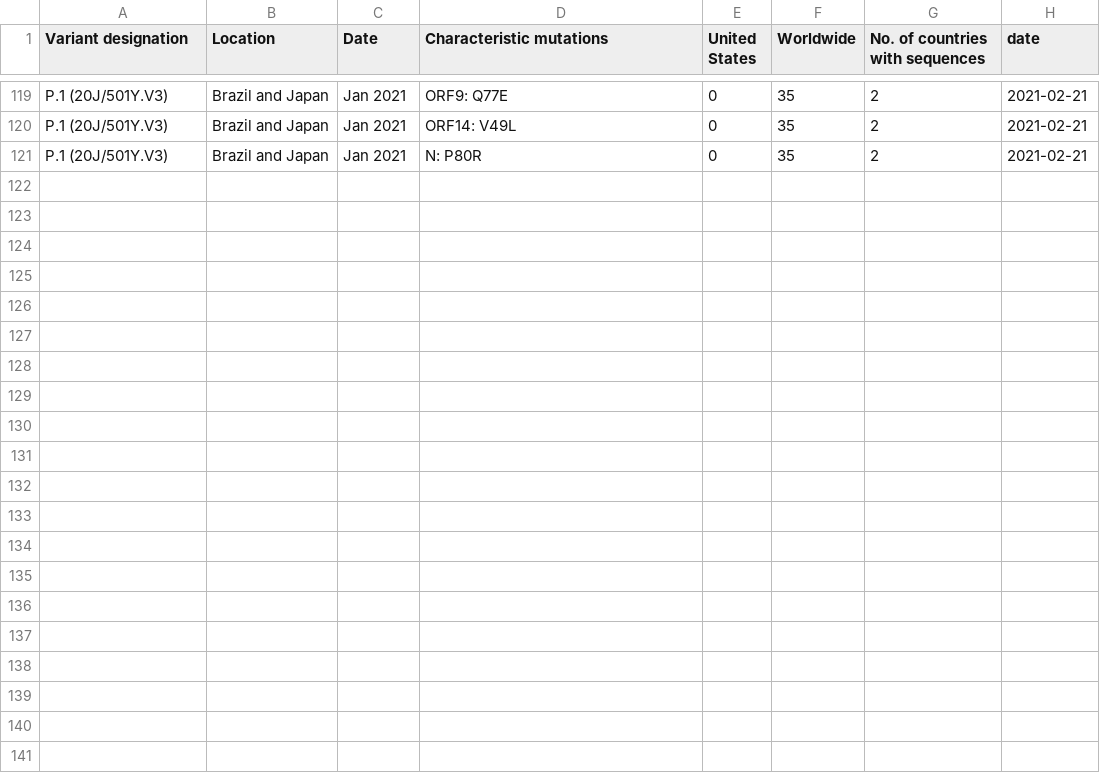
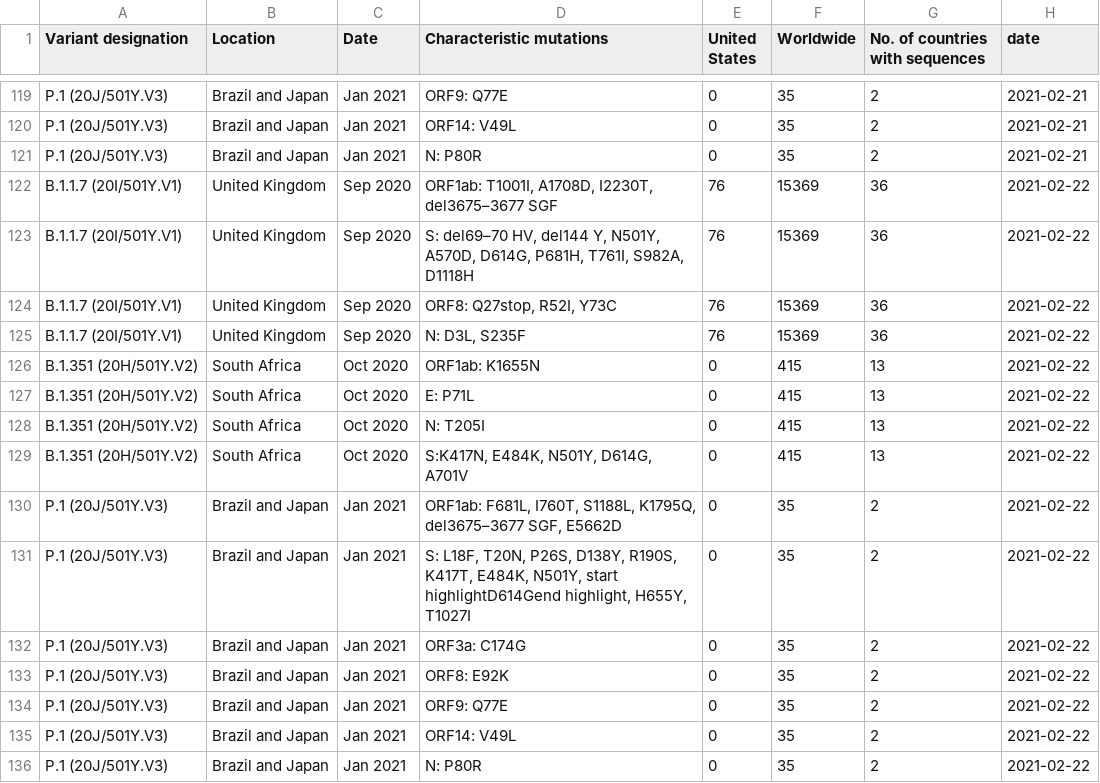
Before and after one commit to kecarman74/C19_App, a CSV file: daily_variant_data.csv, drawn as a sheet; only a part is shown, gaps mark what is left out; the diff names each change by its address in the sheet, - before the commit and + after, or states it on an @@ line.

```diff
--- a/daily_variant_data.csv
+++ b/daily_variant_data.csv
+row 122: B.1.1.7 (20I/501Y.V1) | United Kingdom | Sep 2020 | ORF1ab: T1001I, A1708D, I2230T, del3675–3677 SGF | 76 | 15369 | 36 | 2021-02-22
+row 123: B.1.1.7 (20I/501Y.V1) | United Kingdom | Sep 2020 | S: del69–70 HV, del144 Y, N501Y, A570D, D614G, P681H, T761I, S982A, D1118H | 76 | 15369 | 36 | 2021-02-22
+row 124: B.1.1.7 (20I/501Y.V1) | United Kingdom | Sep 2020 | ORF8: Q27stop, R52I, Y73C | 76 | 15369 | 36 | 2021-02-22
+row 125: B.1.1.7 (20I/501Y.V1) | United Kingdom | Sep 2020 | N: D3L, S235F | 76 | 15369 | 36 | 2021-02-22
+row 126: B.1.351 (20H/501Y.V2) | South Africa | Oct 2020 | ORF1ab: K1655N | 0 | 415 | 13 | 2021-02-22
+row 127: B.1.351 (20H/501Y.V2) | South Africa | Oct 2020 | E: P71L | 0 | 415 | 13 | 2021-02-22
+row 128: B.1.351 (20H/501Y.V2) | South Africa | Oct 2020 | N: T205I | 0 | 415 | 13 | 2021-02-22
+row 129: B.1.351 (20H/501Y.V2) | South Africa | Oct 2020 | S:K417N, E484K, N501Y, D614G, A701V | 0 | 415 | 13 | 2021-02-22
+row 130: P.1 (20J/501Y.V3) | Brazil and Japan | Jan 2021 | ORF1ab: F681L, I760T, S1188L, K1795Q, del3675–3677 SGF, E5662D | 0 | 35 | 2 | 2021-02-22
+row 131: P.1 (20J/501Y.V3) | Brazil and Japan | Jan 2021 | S: L18F, T20N, P26S, D138Y, R190S, K417T, E484K, N501Y, start highlightD614Gend highlight, H655Y, T1027I | 0 | 35 | 2 | 2021-02-22
+row 132: P.1 (20J/501Y.V3) | Brazil and Japan | Jan 2021 | ORF3a: C174G | 0 | 35 | 2 | 2021-02-22
+row 133: P.1 (20J/501Y.V3) | Brazil and Japan | Jan 2021 | ORF8: E92K | 0 | 35 | 2 | 2021-02-22
+row 134: P.1 (20J/501Y.V3) | Brazil and Japan | Jan 2021 | ORF9: Q77E | 0 | 35 | 2 | 2021-02-22
+row 135: P.1 (20J/501Y.V3) | Brazil and Japan | Jan 2021 | ORF14: V49L | 0 | 35 | 2 | 2021-02-22
+row 136: P.1 (20J/501Y.V3) | Brazil and Japan | Jan 2021 | N: P80R | 0 | 35 | 2 | 2021-02-22
```
Also changed, not shown: 1 other file.
